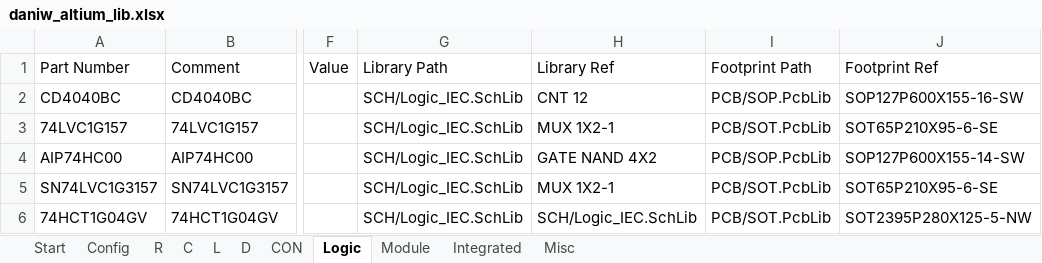
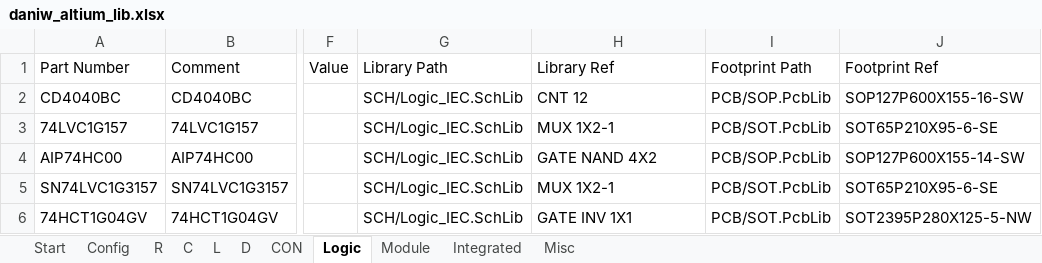
Before and after one commit to daniw/daniw_altium_lib, an Excel workbook: daniw_altium_lib.xlsx, sheet Logic, drawn as a sheet; only a part is shown, gaps mark what is left out; values as stored, in another font and other column widths than the file's, no borders; conditional formats not drawn; the diff names each change by its address in the sheet, - before the commit and + after, or states it on an @@ line.

Commit message:
Symbol of 74HCT1G04GV corrected

```diff
--- a/daniw_altium_lib.xlsx (sheet Logic)
+++ b/daniw_altium_lib.xlsx (sheet Logic)
-H6: SCH/Logic_IEC.SchLib
+H6: GATE INV 1X1
```
